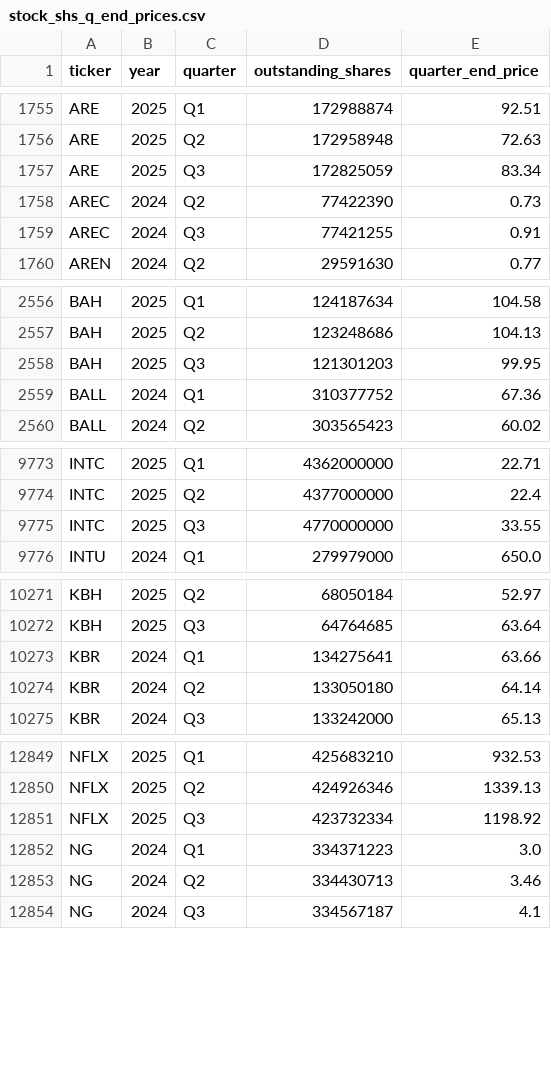
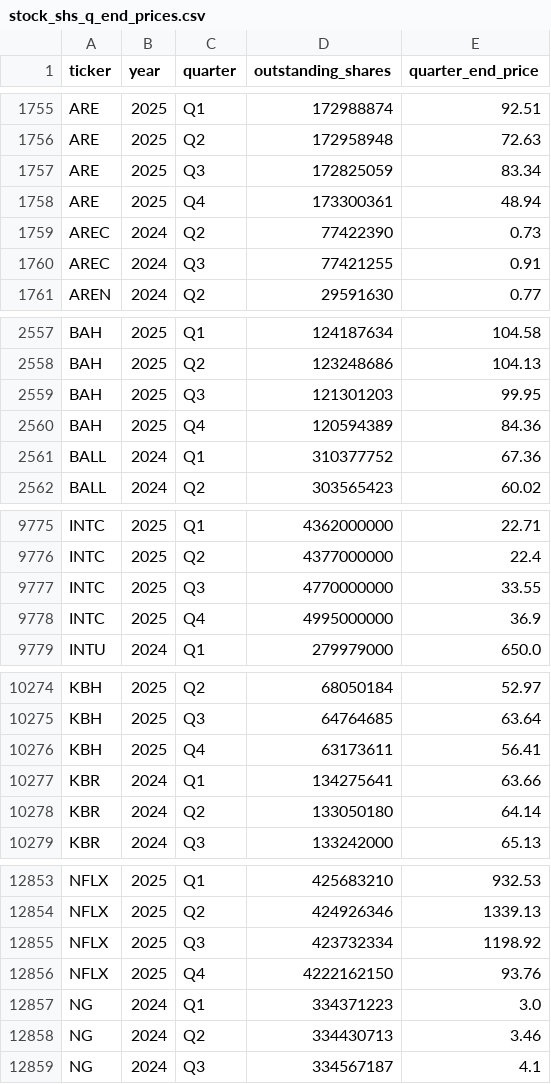
Before and after one commit to andreiCiocirlan/quarterly_holdings, a CSV file: data/sources/stock_shs_q_end_prices.csv, drawn as a sheet; only a part is shown, gaps mark what is left out; the diff covers the shown part only; the diff names each change by its address in the sheet, - before the commit and + after, or states it on an @@ line.

```diff
--- a/data/sources/stock_shs_q_end_prices.csv
+++ b/data/sources/stock_shs_q_end_prices.csv
+row 1758: ARE | 2025 | Q4 | 173300361 | 48.94
+row 2560: BAH | 2025 | Q4 | 120594389 | 84.36
+row 9778: INTC | 2025 | Q4 | 4995000000 | 36.9
+row 10276: KBH | 2025 | Q4 | 63173611 | 56.41
+row 12856: NFLX | 2025 | Q4 | 4222162150 | 93.76
```
Also changed, not shown: 4 added rows and 15 edited cells elsewhere in this file, data/sources/filer_accession_metadata.csv.
